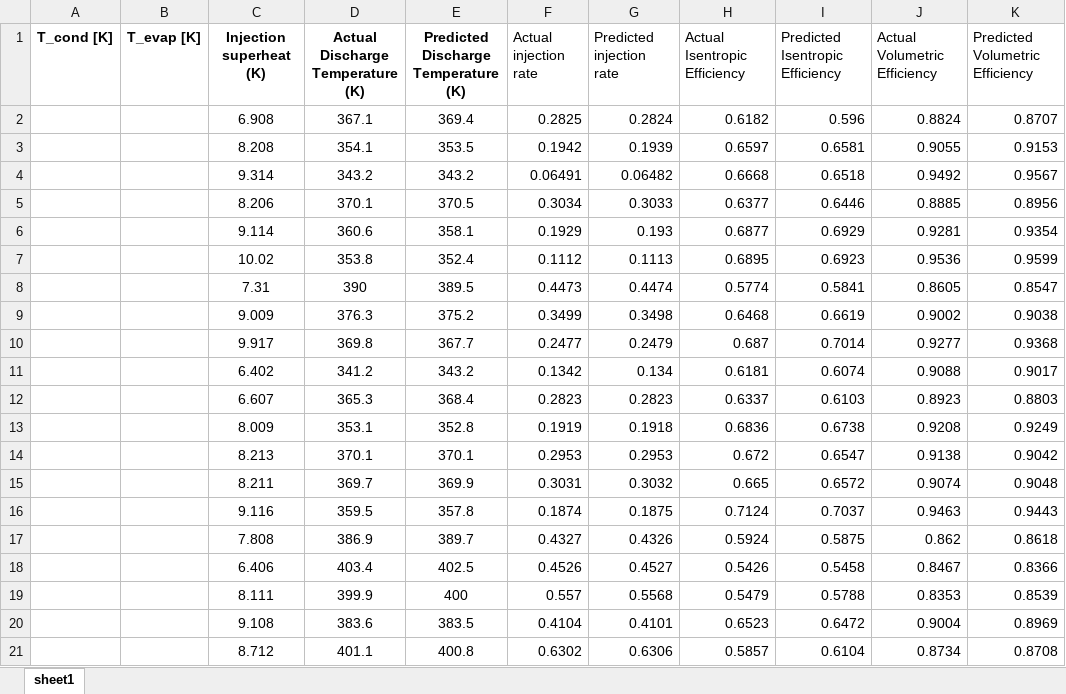
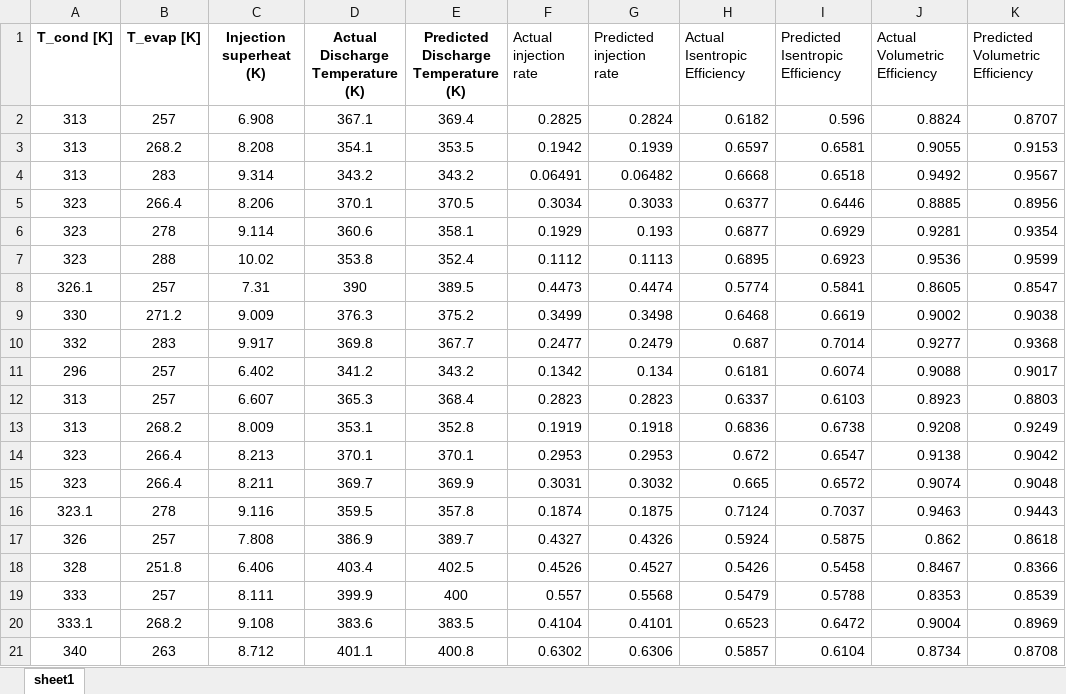
Before and after one commit to abahman/Trunk, an Excel workbook: Domenique/paper plots (final)/Dardenne.xlsx, sheet sheet1, drawn as a sheet; only a part is shown; values as stored, in another font and other column widths than the file's, no borders; the diff covers the shown part only; the diff names each change by its address in the sheet, - before the commit and + after, or states it on an @@ line.

Commit message:
update with dardenne plots

```diff
--- a/Domenique/paper plots (final)/Dardenne.xlsx (sheet sheet1)
+++ b/Domenique/paper plots (final)/Dardenne.xlsx (sheet sheet1)
-A2:A4 (T_cond [K]): (empty)
+A2:A4 (T_cond [K]): 313
-B2 (T_evap [K]): (empty)
+B2 (T_evap [K]): 257
-B3 (T_evap [K]): (empty)
+B3 (T_evap [K]): 268.2
-B4 (T_evap [K]): (empty)
+B4 (T_evap [K]): 283
-A5:A7 (T_cond [K]): (empty)
+A5:A7 (T_cond [K]): 323
-B5 (T_evap [K]): (empty)
+B5 (T_evap [K]): 266.4
-B6 (T_evap [K]): (empty)
+B6 (T_evap [K]): 278
-B7 (T_evap [K]): (empty)
+B7 (T_evap [K]): 288
-A8 (T_cond [K]): (empty)
+A8 (T_cond [K]): 326.1
-B8 (T_evap [K]): (empty)
+B8 (T_evap [K]): 257
-A9 (T_cond [K]): (empty)
+A9 (T_cond [K]): 330
-B9 (T_evap [K]): (empty)
+B9 (T_evap [K]): 271.2
-A10 (T_cond [K]): (empty)
+A10 (T_cond [K]): 332
-B10 (T_evap [K]): (empty)
+B10 (T_evap [K]): 283
-A11 (T_cond [K]): (empty)
+A11 (T_cond [K]): 296
-B11:B12 (T_evap [K]): (empty)
+B11:B12 (T_evap [K]): 257
-A12:A13 (T_cond [K]): (empty)
+A12:A13 (T_cond [K]): 313
-B13 (T_evap [K]): (empty)
+B13 (T_evap [K]): 268.2
-A14:A15 (T_cond [K]): (empty)
+A14:A15 (T_cond [K]): 323
-B14:B15 (T_evap [K]): (empty)
+B14:B15 (T_evap [K]): 266.4
-A16 (T_cond [K]): (empty)
+A16 (T_cond [K]): 323.1
-B16 (T_evap [K]): (empty)
+B16 (T_evap [K]): 278
-A17 (T_cond [K]): (empty)
+A17 (T_cond [K]): 326
-B17 (T_evap [K]): (empty)
+B17 (T_evap [K]): 257
-A18 (T_cond [K]): (empty)
+A18 (T_cond [K]): 328
-B18 (T_evap [K]): (empty)
+B18 (T_evap [K]): 251.8
-A19 (T_cond [K]): (empty)
+A19 (T_cond [K]): 333
-B19 (T_evap [K]): (empty)
+B19 (T_evap [K]): 257
-A20 (T_cond [K]): (empty)
+A20 (T_cond [K]): 333.1
-B20 (T_evap [K]): (empty)
+B20 (T_evap [K]): 268.2
-A21 (T_cond [K]): (empty)
+A21 (T_cond [K]): 340
-B21 (T_evap [K]): (empty)
+B21 (T_evap [K]): 263
```
Also changed, not shown: 86 edited cells elsewhere in this sheet, 5 other files.
